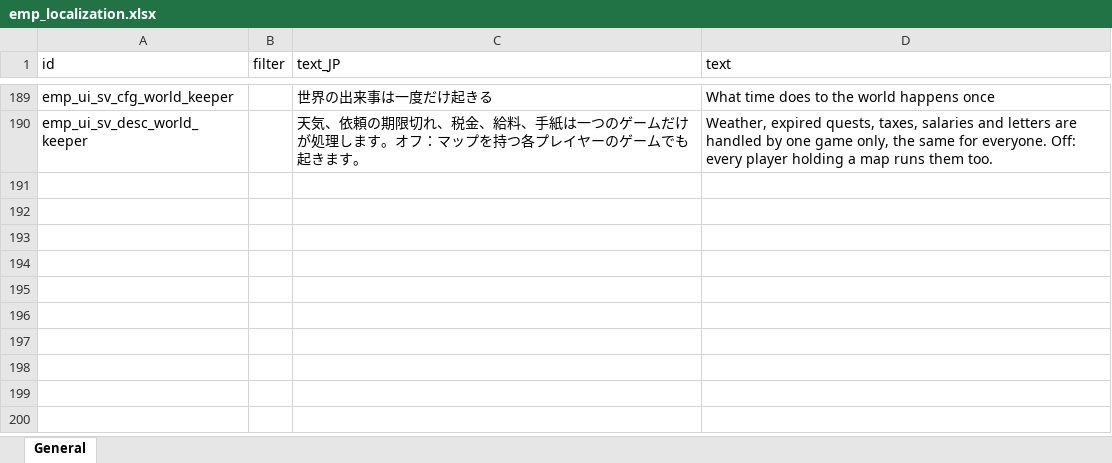
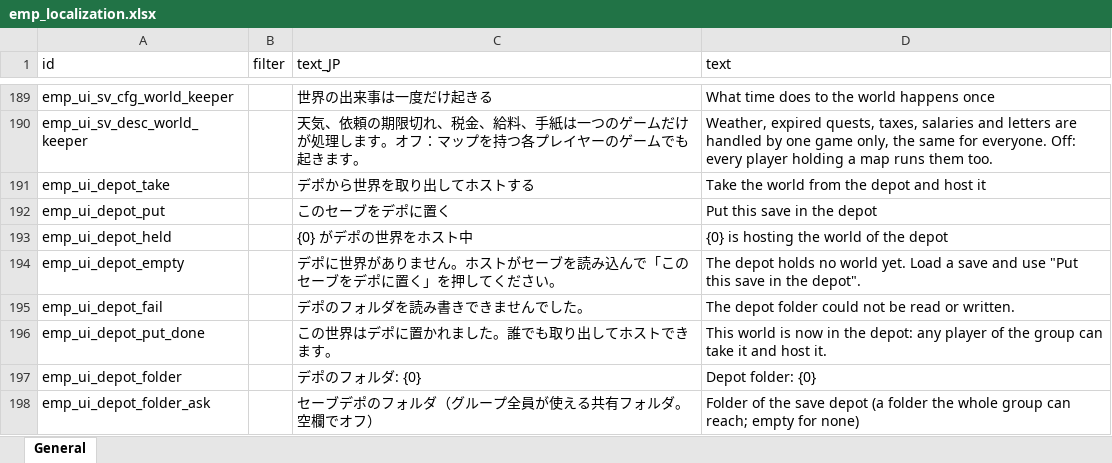
Before and after one commit to devmarcpro/elin-together, an Excel workbook: package/LangMod/EN/emp_localization.xlsx, sheet General, drawn as a sheet; only a part is shown, gaps mark what is left out; values as stored, in another font and other column widths than the file's, no borders; the diff names each change by its address in the sheet, - before the commit and + after, or states it on an @@ line.

```diff
--- a/package/LangMod/EN/emp_localization.xlsx (sheet General)
+++ b/package/LangMod/EN/emp_localization.xlsx (sheet General)
+row 191: emp_ui_depot_take |  | デポから世界を取り出してホストする | Take the world from the depot and host it
+row 192: emp_ui_depot_put |  | このセーブをデポに置く | Put this save in the depot
+row 193: emp_ui_depot_held |  | {0} がデポの世界をホスト中 | {0} is hosting the world of the depot
+row 194: emp_ui_depot_empty |  | デポに世界がありません。ホストがセーブを読み込んで「このセーブをデポに置く」を押してください。 | The depot holds no world yet. Load a save and use "Put this save in the depot".
+row 195: emp_ui_depot_fail |  | デポのフォルダを読み書きできませんでした。 | The depot folder could not be read or written.
+row 196: emp_ui_depot_put_done |  | この世界はデポに置かれました。誰でも取り出してホストできます。 | This world is now in the depot: any player of the group can take it and host it.
+row 197: emp_ui_depot_folder |  | デポのフォルダ: {0} | Depot folder: {0}
+row 198: emp_ui_depot_folder_ask |  | セーブデポのフォルダ（グループ全員が使える共有フォルダ。空欄でオフ） | Folder of the save depot (a folder the whole group can reach; empty for none)
```
Also changed, not shown: 7 other files.
